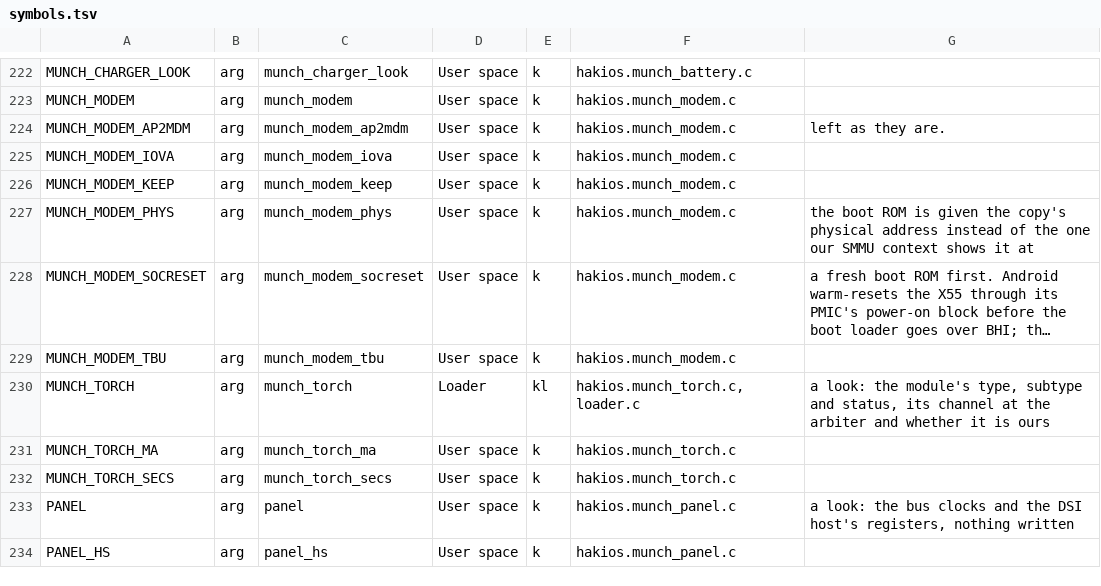
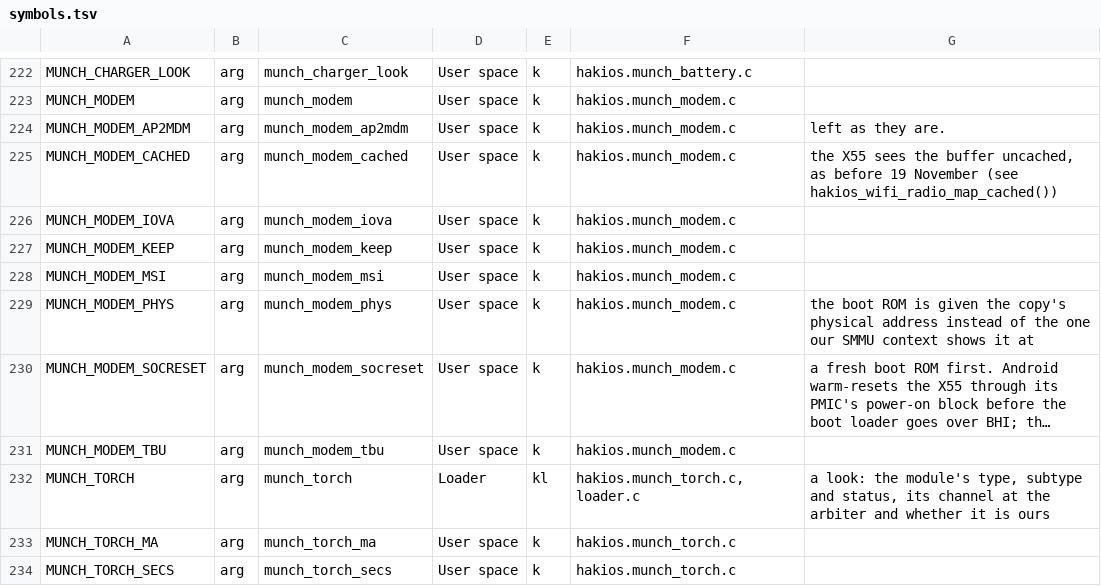
Before and after one commit to Akhdaa/hakios-xiaomi-munch, a TSV file: configs/symbols.tsv, drawn as a sheet; only a part is shown, gaps mark what is left out; the shorter side is filled out with more unchanged rows; long unchanged cells end in ….

```diff
--- a/configs/symbols.tsv
+++ b/configs/symbols.tsv
@@ -224,4 +224,6 @@ MUNCH_MODEM	arg	munch_modem	User space	k	hakios.munch_modem.c
 MUNCH_MODEM_AP2MDM	arg	munch_modem_ap2mdm	User space	k	hakios.munch_modem.c	left as they are.
+MUNCH_MODEM_CACHED	arg	munch_modem_cached	User space	k	hakios.munch_modem.c	the X55 sees the buffer uncached, as before 19 November (see hakios_wifi_radio_map_cached())
 MUNCH_MODEM_IOVA	arg	munch_modem_iova	User space	k	hakios.munch_modem.c	
 MUNCH_MODEM_KEEP	arg	munch_modem_keep	User space	k	hakios.munch_modem.c	
+MUNCH_MODEM_MSI	arg	munch_modem_msi	User space	k	hakios.munch_modem.c	
 MUNCH_MODEM_PHYS	arg	munch_modem_phys	User space	k	hakios.munch_modem.c	the boot ROM is given the copy's physical address instead of the one our SMMU context shows it at
```
Also changed, not shown: 7 other files.
